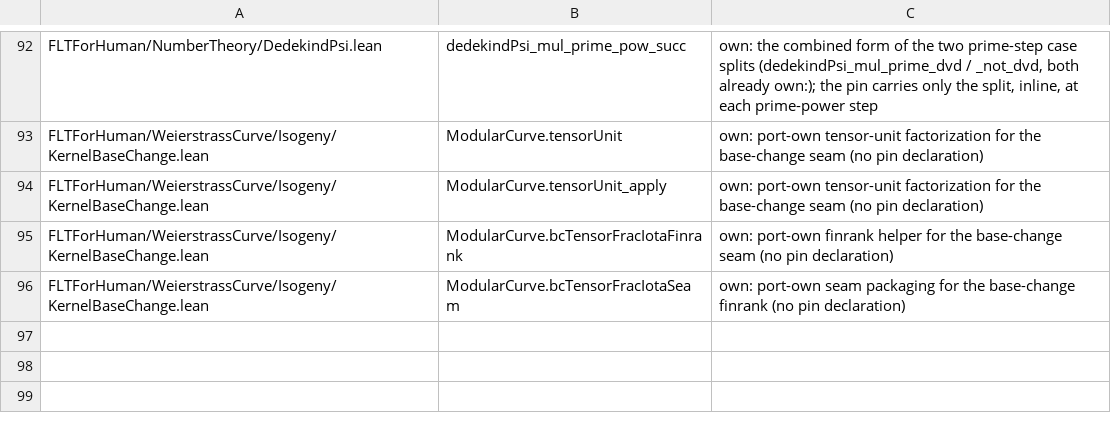
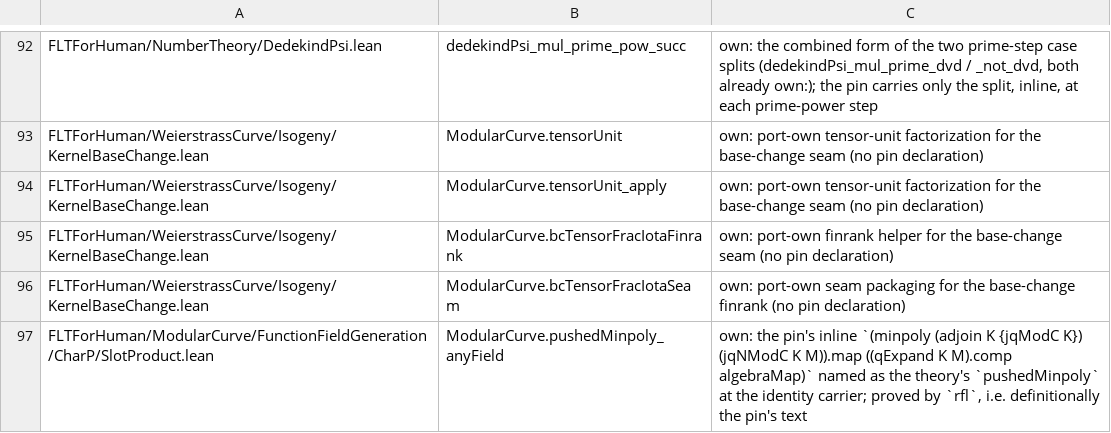
Before and after one commit to htzh/flt_for_human, a TSV file: lean/spec/decl_markers.tsv, drawn as a sheet; only a part is shown, gaps mark what is left out; the diff names each change by its address in the sheet, - before the commit and + after, or states it on an @@ line.

```diff
--- a/lean/spec/decl_markers.tsv
+++ b/lean/spec/decl_markers.tsv
+row 97: FLTForHuman/ModularCurve/FunctionFieldGeneration/CharP/SlotProduct.lean | ModularCurve.pushedMinpoly_anyField | own: the pin's inline `(minpoly (adjoin K {jqModC K}) (jqNModC K M)).map ((qExpand K M).comp algebraMap)` named as the theory's `pushedMinpoly` at the identity carrier; proved by `rfl`, i.e. definitionally the pin's text
```
Also changed, not shown: 15 other files.
